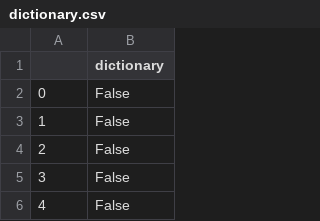
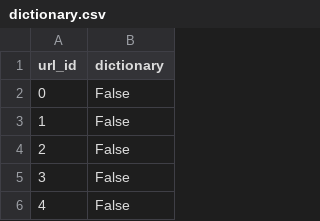
Before and after one commit to bdekoz/mozilla-data-sitelists, a CSV file: sitelists/CrUX.2024-04.web-content-traits/dictionary.csv, drawn as a sheet; only a part is shown.

```diff
--- a/sitelists/CrUX.2024-04.web-content-traits/dictionary.csv
+++ b/sitelists/CrUX.2024-04.web-content-traits/dictionary.csv
@@ -1,2 +1,2 @@
-,dictionary
+url_id,dictionary
 0,False
```
Also changed, not shown: sitelists/CrUX.2024-04.web-content-traits/dns-prefetch.csv, sitelists/CrUX.2024-04.web-content-traits/preconnect.csv, 2 other files.
